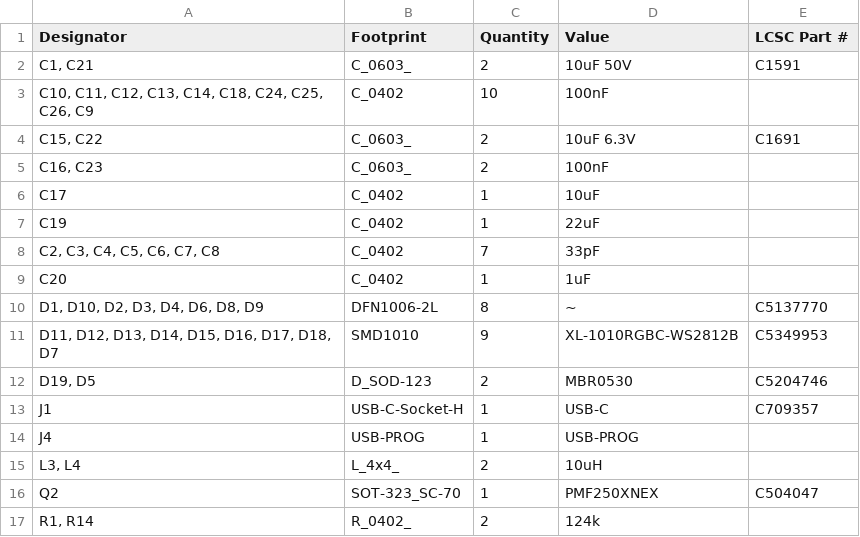
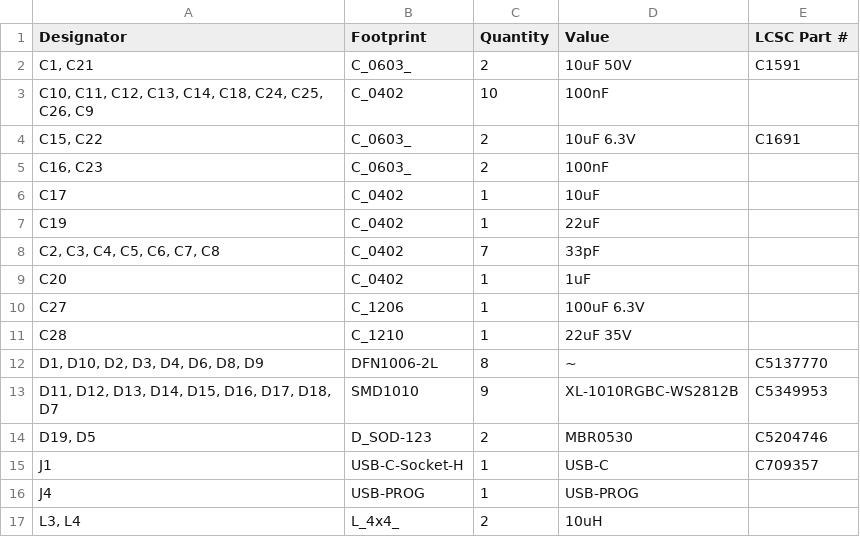
Before and after one commit to revk/SolarSystem, a CSV file: PCB/Access/production/bom.csv, drawn as a sheet; only a part is shown; the shorter side is filled out with more unchanged rows; the diff names each change by its address in the sheet, - before the commit and + after, or states it on an @@ line.

```diff
--- a/PCB/Access/production/bom.csv
+++ b/PCB/Access/production/bom.csv
+row 10: C27 | C_1206 | 1 | 100uF 6.3V
+row 11: C28 | C_1210 | 1 | 22uF 35V
```
Also changed, not shown: PCB/Access/production/designators.csv, PCB/Access/production/positions.csv, 5 other files.
